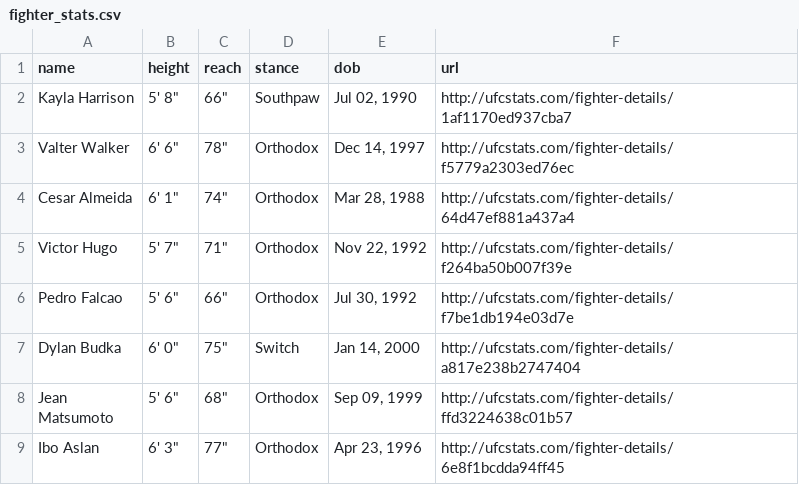
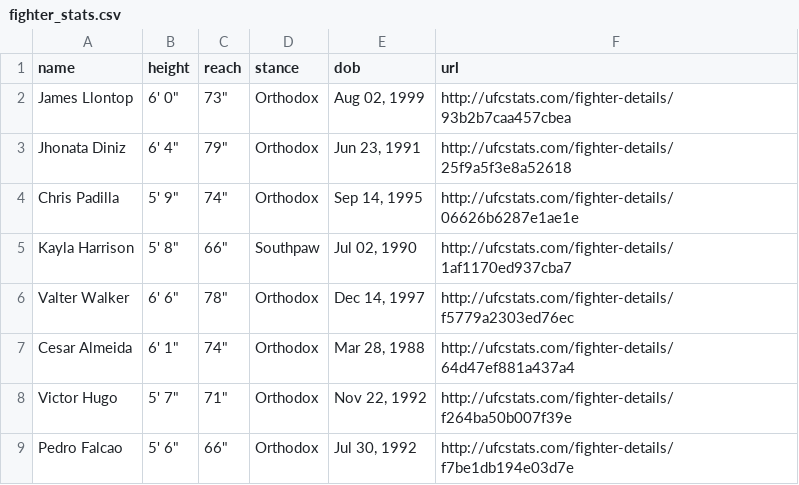
Before and after one commit to alagbefranc/UFC_Prediction_2024, a CSV file: src/models/buildingMLModel/data/processed/fighter_stats.csv, drawn as a sheet; only a part is shown; the shorter side is filled out with more unchanged rows.

```diff
--- a/src/models/buildingMLModel/data/processed/fighter_stats.csv
+++ b/src/models/buildingMLModel/data/processed/fighter_stats.csv
@@ -1,2 +1,5 @@
 name,height,reach,stance,dob,url
+James Llontop,"6' 0""","73""",Orthodox,"Aug 02, 1999",http://ufcstats.com/fighter-details/93b2b7caa457cbea
+Jhonata Diniz,"6' 4""","79""",Orthodox,"Jun 23, 1991",http://ufcstats.com/fighter-details/25f9a5f3e8a52618
+Chris Padilla,"5' 9""","74""",Orthodox,"Sep 14, 1995",http://ufcstats.com/fighter-details/06626b6287e1ae1e
 Kayla Harrison,"5' 8""","66""",Southpaw,"Jul 02, 1990",http://ufcstats.com/fighter-details/1af1170ed937cba7
```
Also changed, not shown: 19 other files.
